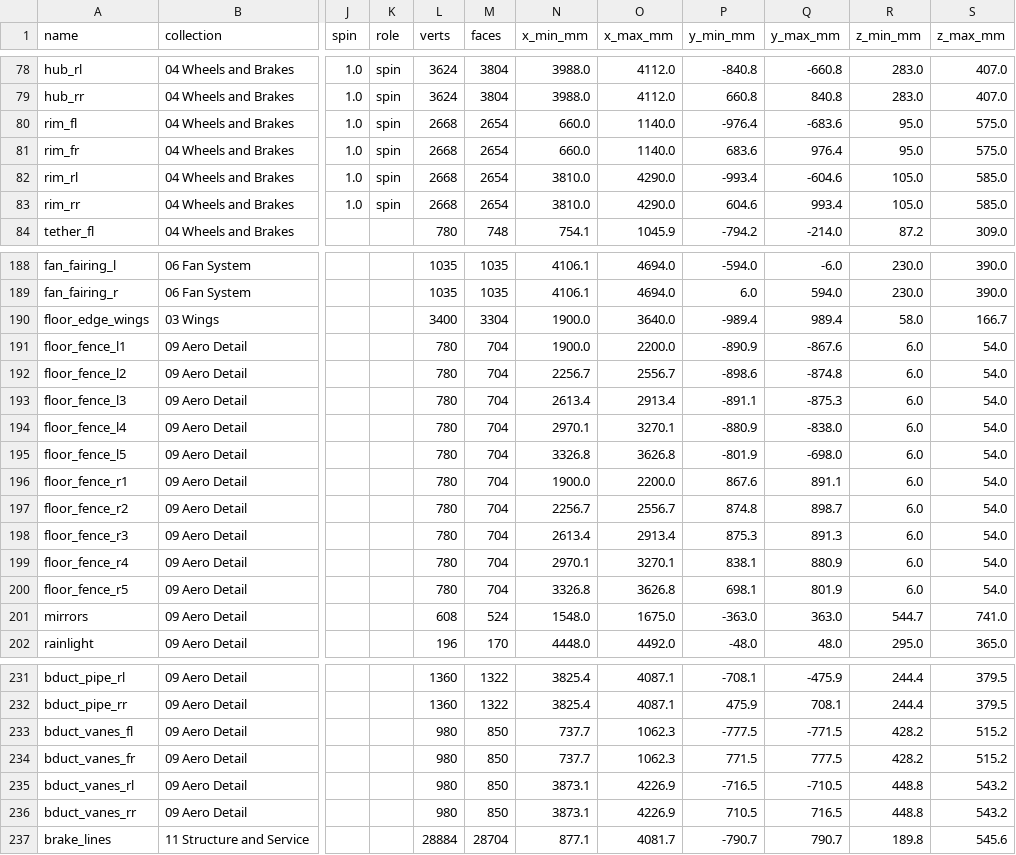
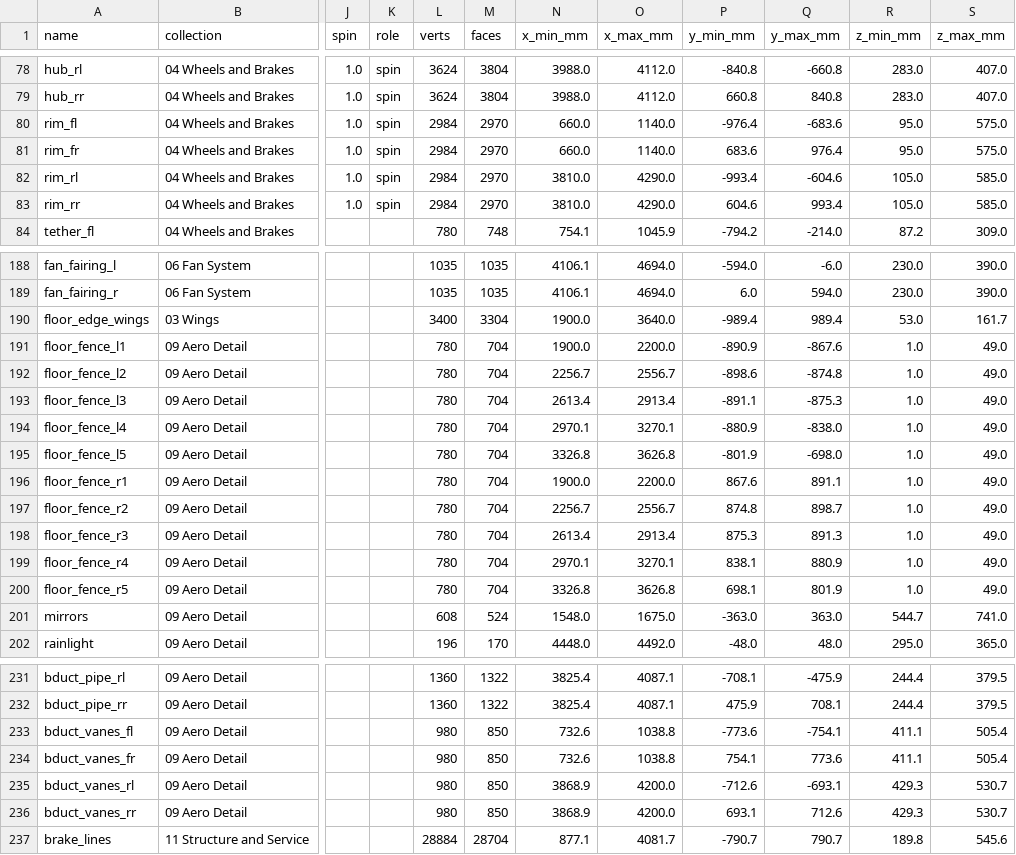
Before and after one commit to krabduke/aero-hypercar, a CSV file: build/parts.csv, drawn as a sheet; only a part is shown, gaps mark what is left out; the diff covers the shown part only; the diff names each change by its address in the sheet, - before the commit and + after, or states it on an @@ line.

```diff
--- a/build/parts.csv
+++ b/build/parts.csv
-L80:L83 (verts): 2668
+L80:L83 (verts): 2984
-M80:M83 (faces): 2654
+M80:M83 (faces): 2970
-R190 (z_min_mm): 58.0
+R190 (z_min_mm): 53.0
-S190 (z_max_mm): 166.7
+S190 (z_max_mm): 161.7
-R191:R200 (z_min_mm): 6.0
+R191:R200 (z_min_mm): 1.0
-S191:S200 (z_max_mm): 54.0
+S191:S200 (z_max_mm): 49.0
-N233:N234 (x_min_mm): 737.7
+N233:N234 (x_min_mm): 732.6
-O233:O234 (x_max_mm): 1062.3
+O233:O234 (x_max_mm): 1038.8
-P233 (y_min_mm): -777.5
+P233 (y_min_mm): -773.6
-Q233 (y_max_mm): -771.5
+Q233 (y_max_mm): -754.1
-R233:R234 (z_min_mm): 428.2
+R233:R234 (z_min_mm): 411.1
-S233:S234 (z_max_mm): 515.2
+S233:S234 (z_max_mm): 505.4
-P234 (y_min_mm): 771.5
+P234 (y_min_mm): 754.1
-Q234 (y_max_mm): 777.5
+Q234 (y_max_mm): 773.6
-N235:N236 (x_min_mm): 3873.1
+N235:N236 (x_min_mm): 3868.9
-O235:O236 (x_max_mm): 4226.9
+O235:O236 (x_max_mm): 4200.0
-P235 (y_min_mm): -716.5
+P235 (y_min_mm): -712.6
-Q235 (y_max_mm): -710.5
+Q235 (y_max_mm): -693.1
-R235:R236 (z_min_mm): 448.8
+R235:R236 (z_min_mm): 429.3
-S235:S236 (z_max_mm): 543.2
+S235:S236 (z_max_mm): 530.7
-P236 (y_min_mm): 710.5
+P236 (y_min_mm): 693.1
-Q236 (y_max_mm): 716.5
+Q236 (y_max_mm): 712.6
```
Also changed, not shown: 4 edited cells elsewhere in this file, 15 other files.
